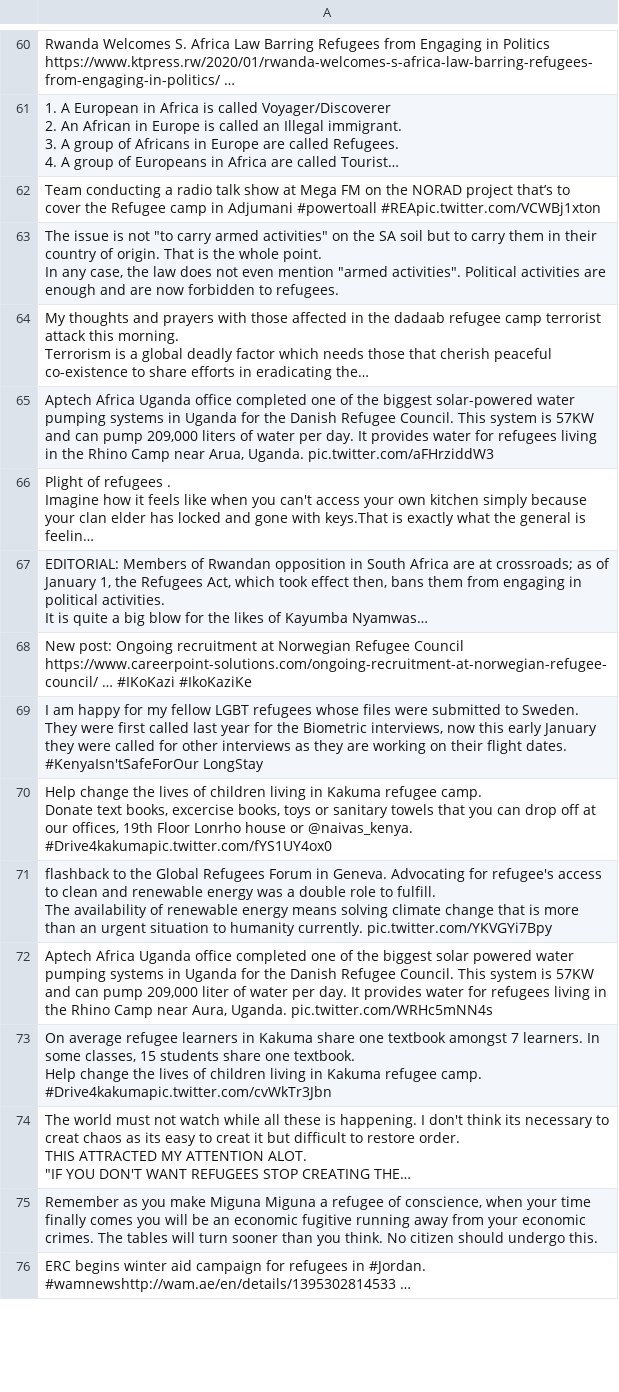
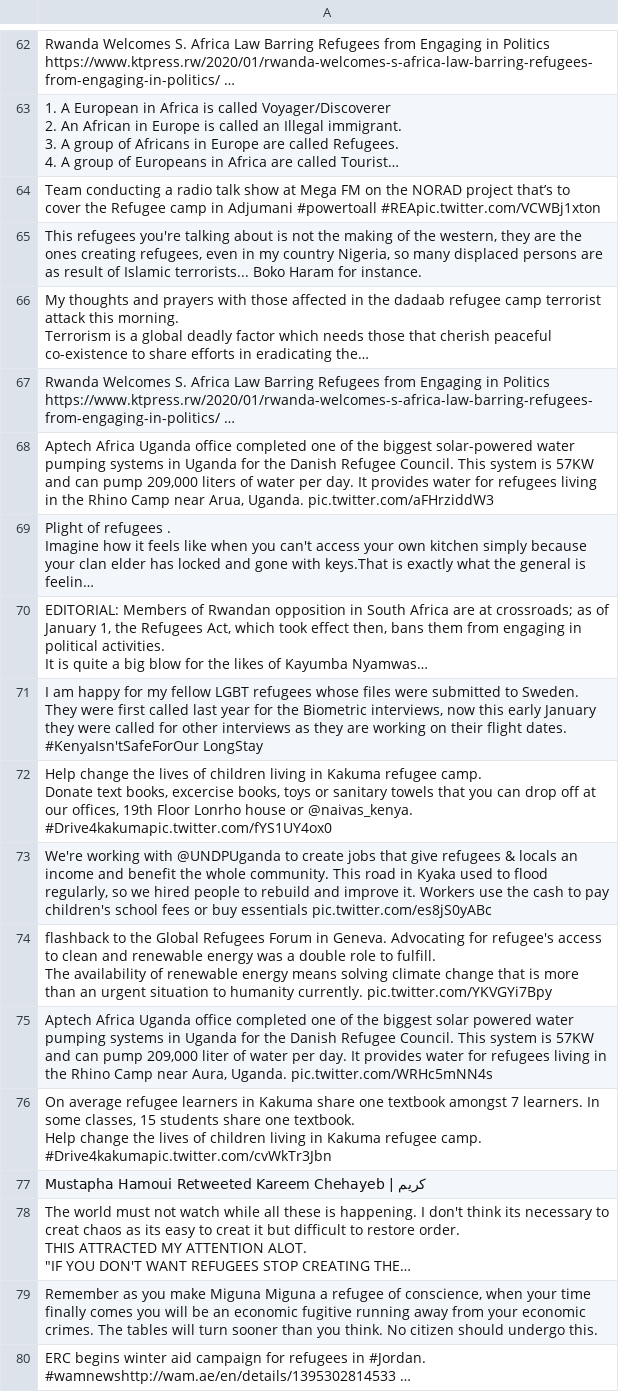
Before and after one commit to jakobzhao/refugee, a CSV file: tweets/assets/africa/tweets.csv, drawn as a sheet; only a part is shown, gaps mark what is left out; long unchanged cells end in …; removed rows and columns are numbered as before the commit, all else as after; ↵ is a line break in a cell; the diff covers the shown part only; the diff names each change by its address in the sheet, - before the commit and + after, or states it on an @@ line.

```diff
--- a/tweets/assets/africa/tweets.csv
+++ b/tweets/assets/africa/tweets.csv
-A65: The issue is not "to carry armed activities" on the SA soil but to carry them in their country of origin. That is the whole point. ↵ In any case, the law does not even mention "armed activities". Political activities are enough and are now forbidden to refugees.
+A65: This refugees you're talking about is not the making of the western, they are the ones creating refugees, even in my country Nigeria, so many displaced persons are as result of Islamic terrorists... Boko Haram for instance.
+row 67: Rwanda Welcomes S. Africa Law Barring Refugees from Engaging in Politics https://www.ktpress.rw/2020/01/rwanda-welcomes-s-africa-law-barring-refugees-from-engaging-in-politics/ …
-row 68: New post: Ongoing recruitment at Norwegian Refugee Council https://www.careerpoint-solutions.com/ongoing-recruitment-at-norwegian-refugee-council/ … #IKoKazi #IkoKaziKe
+row 73: We're working with @UNDPUganda to create jobs that give refugees & locals an income and benefit the whole community. This road in Kyaka used to flood regularly, so we hired people to rebuild and improve it. Workers use the cash to pay children's school fees or buy essentials pic.twitter.com/es8jS0yABc
+row 77: Mustapha Hamoui Retweeted Kareem Chehayeb | كريم
```
Also changed, not shown: 25 added rows, 7 removed rows and 5 edited cells elsewhere in this file, tweets/assets/asia/tweets.csv, tweets/assets/europe/tweets.csv, 32 other files.
